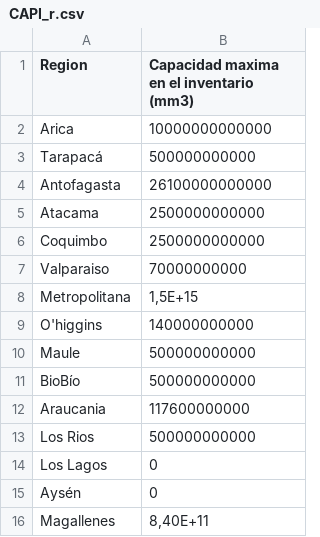
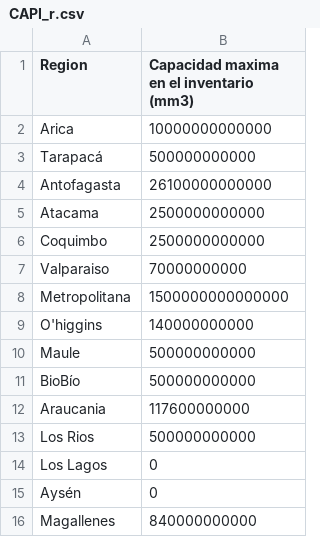
Before and after one commit to PkAlvaro/Proyecto-opti-desalinizadora, a CSV file: datos/CAPI_r.csv, drawn as a sheet.

```diff
--- a/datos/CAPI_r.csv
+++ b/datos/CAPI_r.csv
@@ -7,3 +7,3 @@ Coquimbo,2500000000000
 Valparaiso,70000000000
-Metropolitana,"1,5E+15"
+Metropolitana,1500000000000000
 O'higgins,140000000000
@@ -15,2 +15,2 @@ Los Lagos,0
 Aysén,0
-Magallenes,"8,40E+11"
+Magallenes,840000000000
```
Also changed, not shown: datos/A_i.csv, datos/CI_t.csv, 6 other files.
